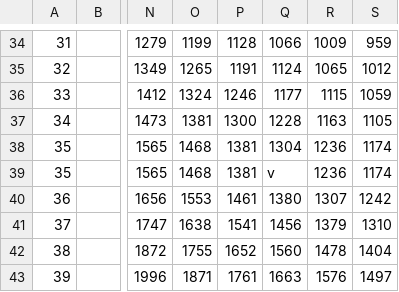
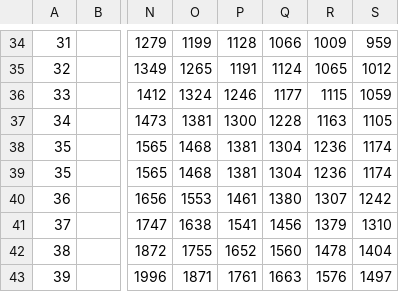
Before and after one commit to denisgomes/psi, a CSV file: psi/data/springs/anvil_constant.csv, drawn as a sheet; only a part is shown, gaps mark what is left out; the diff names each change by its address in the sheet, - before the commit and + after, or states it on an @@ line.

```diff
--- a/psi/data/springs/anvil_constant.csv
+++ b/psi/data/springs/anvil_constant.csv
-Q39: v
+Q39: 1304
```
Also changed, not shown: psi/data/springs/anvil_variable.csv, 17 other files.
